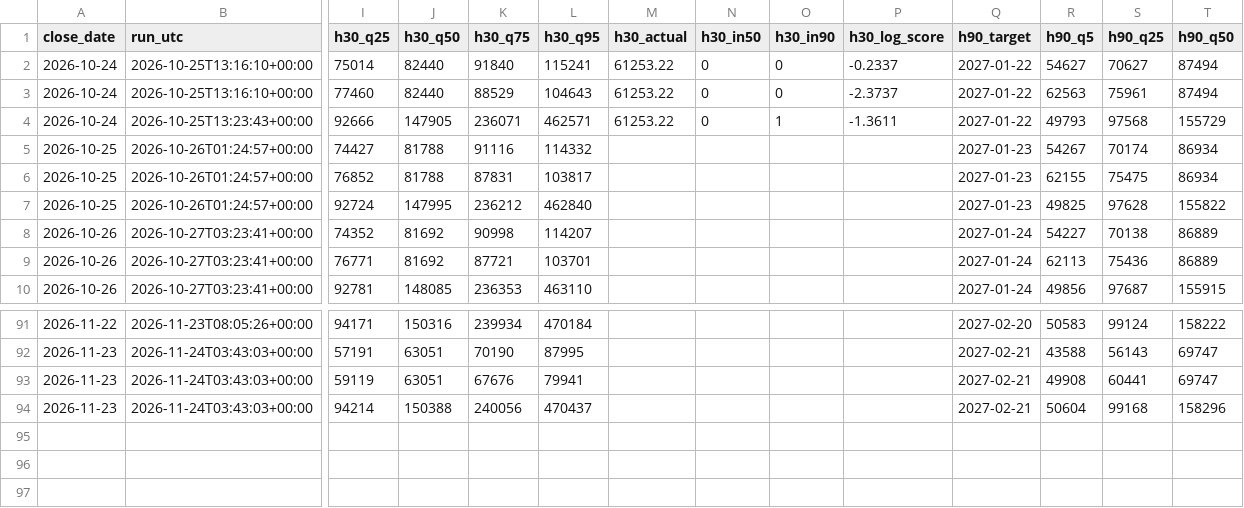
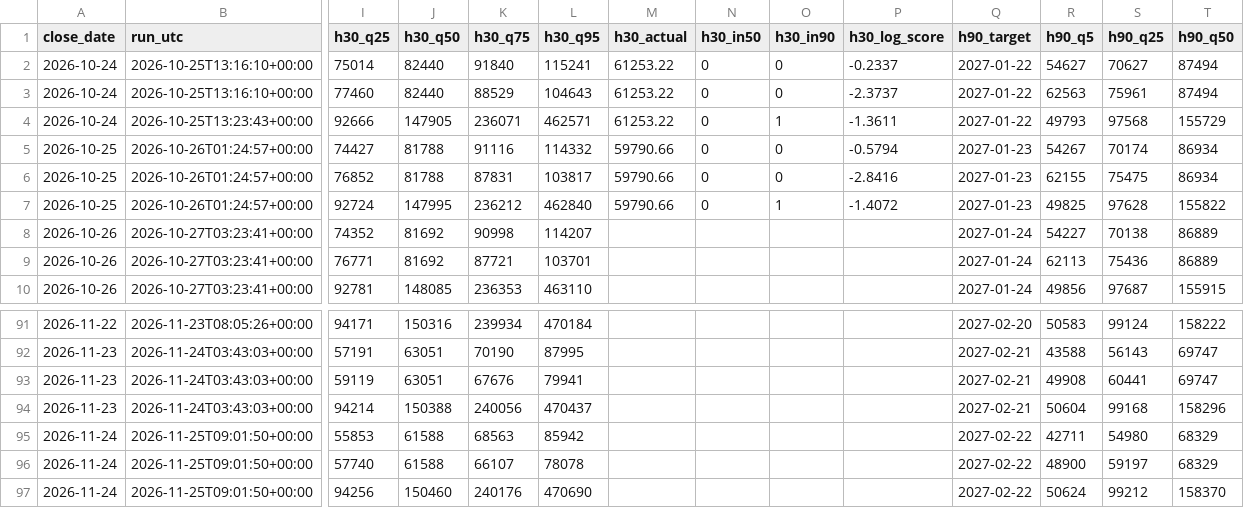
Before and after one commit to Euthymia686/my-btc-cycle-model, a CSV file: data/scorecard.csv, drawn as a sheet; only a part is shown, gaps mark what is left out; rows hold the shown columns only; the diff names each change by its address in the sheet, - before the commit and + after, or states it on an @@ line.

```diff
--- a/data/scorecard.csv
+++ b/data/scorecard.csv
-M5:M7 (h30_actual): (empty)
+M5:M7 (h30_actual): 59790.66
-N5:N7 (h30_in50): (empty)
+N5:N7 (h30_in50): 0
-O5:O6 (h30_in90): (empty)
+O5:O6 (h30_in90): 0
-P5 (h30_log_score): (empty)
+P5 (h30_log_score): -0.5794
-P6 (h30_log_score): (empty)
+P6 (h30_log_score): -2.8416
-O7 (h30_in90): (empty)
+O7 (h30_in90): 1
-P7 (h30_log_score): (empty)
+P7 (h30_log_score): -1.4072
+row 95: 2026-11-24 | 2026-11-25T09:01:50+00:00 | 55853 | 61588 | 68563 | 85942 |  |  |  |  | 2027-02-22 | 42711 | 54980 | 68329
+row 96: 2026-11-24 | 2026-11-25T09:01:50+00:00 | 57740 | 61588 | 66107 | 78078 |  |  |  |  | 2027-02-22 | 48900 | 59197 | 68329
+row 97: 2026-11-24 | 2026-11-25T09:01:50+00:00 | 94256 | 150460 | 240176 | 470690 |  |  |  |  | 2027-02-22 | 50624 | 99212 | 158370
```
Also changed, not shown: data/band_price_revisions.csv, data/candidates/shadow_log.csv, 35 other files.
